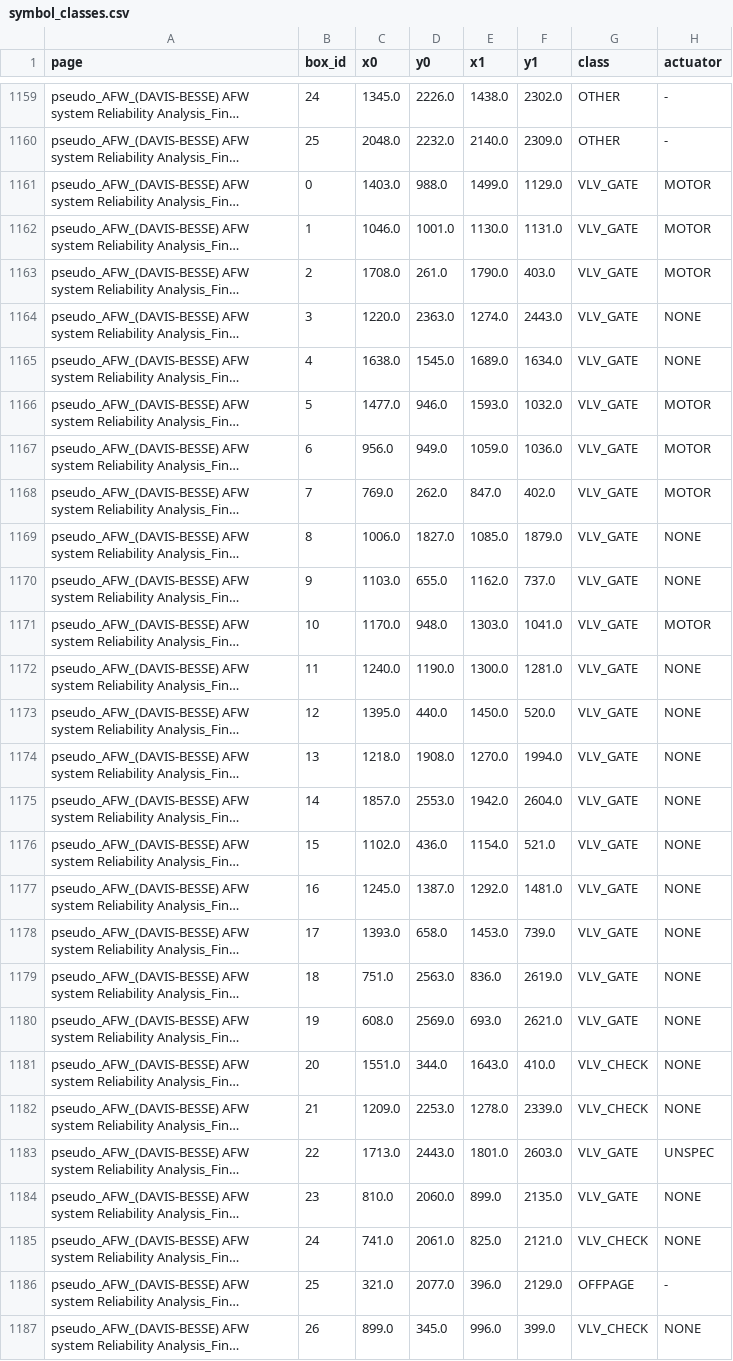
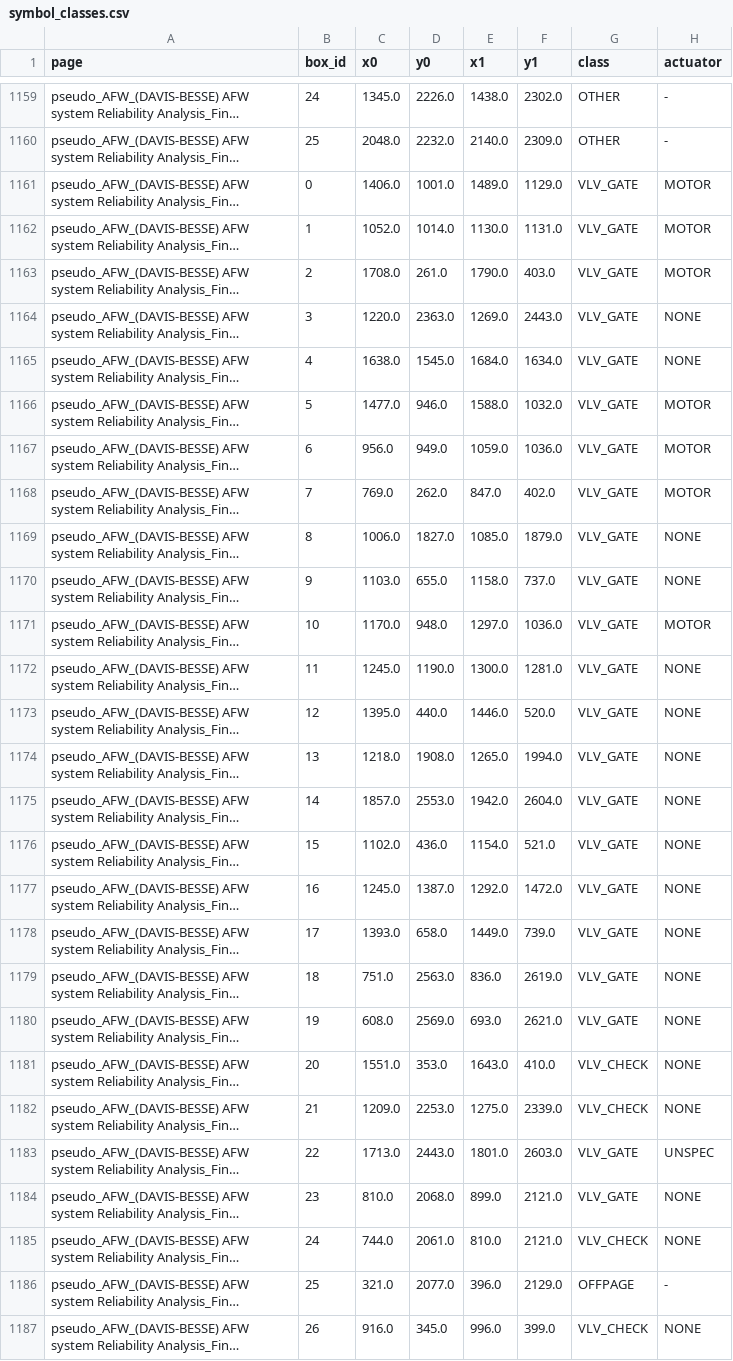
Before and after one commit to WeiKangda/PnIDAgent, a CSV file: verified_annotations_v3/symbol_classes/symbol_classes.csv, drawn as a sheet; only a part is shown, gaps mark what is left out; long unchanged cells end in …; the diff covers the shown part only; the diff names each change by its address in the sheet, - before the commit and + after, or states it on an @@ line.

```diff
--- a/verified_annotations_v3/symbol_classes/symbol_classes.csv
+++ b/verified_annotations_v3/symbol_classes/symbol_classes.csv
-C1161 (x0): 1403.0
+C1161 (x0): 1406.0
-D1161 (y0): 988.0
+D1161 (y0): 1001.0
-E1161 (x1): 1499.0
+E1161 (x1): 1489.0
-C1162 (x0): 1046.0
+C1162 (x0): 1052.0
-D1162 (y0): 1001.0
+D1162 (y0): 1014.0
-E1164 (x1): 1274.0
+E1164 (x1): 1269.0
-E1165 (x1): 1689.0
+E1165 (x1): 1684.0
-E1166 (x1): 1593.0
+E1166 (x1): 1588.0
-E1170 (x1): 1162.0
+E1170 (x1): 1158.0
-E1171 (x1): 1303.0
+E1171 (x1): 1297.0
-F1171 (y1): 1041.0
+F1171 (y1): 1036.0
-C1172 (x0): 1240.0
+C1172 (x0): 1245.0
-E1173 (x1): 1450.0
+E1173 (x1): 1446.0
-E1174 (x1): 1270.0
+E1174 (x1): 1265.0
-F1177 (y1): 1481.0
+F1177 (y1): 1472.0
-E1178 (x1): 1453.0
+E1178 (x1): 1449.0
-D1181 (y0): 344.0
+D1181 (y0): 353.0
-E1182 (x1): 1278.0
+E1182 (x1): 1275.0
-D1184 (y0): 2060.0
+D1184 (y0): 2068.0
-F1184 (y1): 2135.0
+F1184 (y1): 2121.0
-C1185 (x0): 741.0
+C1185 (x0): 744.0
-E1185 (x1): 825.0
+E1185 (x1): 810.0
-C1187 (x0): 899.0
+C1187 (x0): 916.0
```
Also changed, not shown: 4 edited cells elsewhere in this file, 23 other files.
